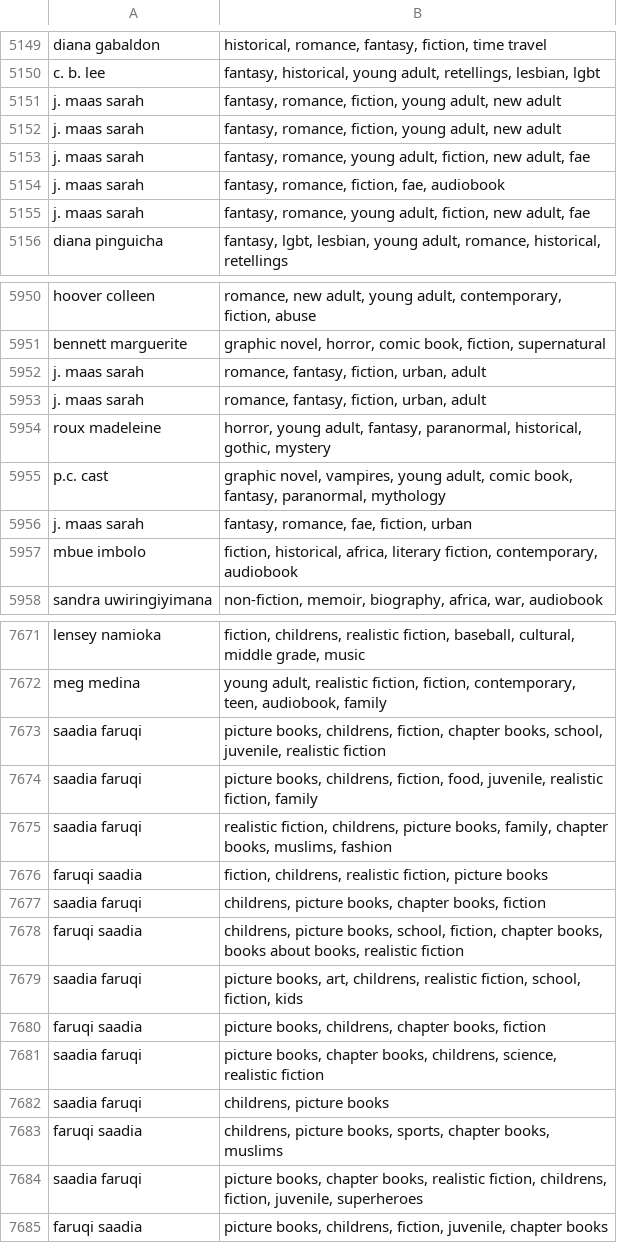
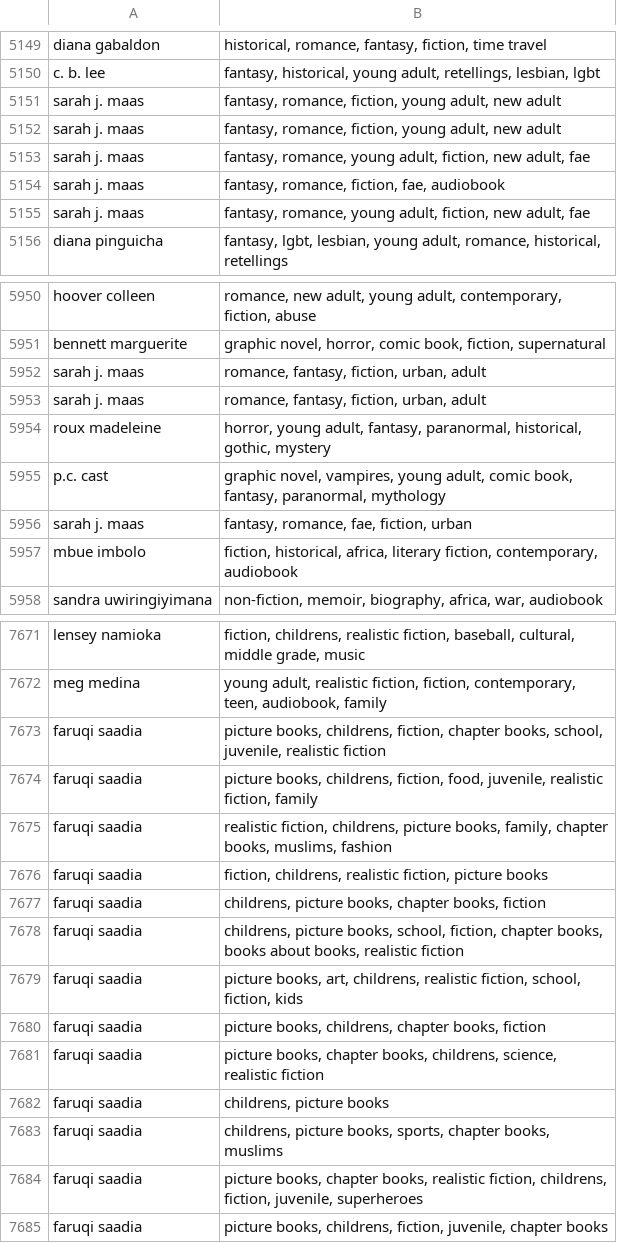
Before and after one commit to jeremy-piperni/Network-Analysis, a CSV file: Data/author_genre_network.csv, drawn as a sheet; only a part is shown, gaps mark what is left out; the diff covers the shown part only.

```diff
--- a/Data/author_genre_network.csv
+++ b/Data/author_genre_network.csv
@@ -5150,7 +5150,7 @@ diana gabaldon,"historical, romance, fantasy, fiction, time travel"
 c. b. lee,"fantasy, historical, young adult, retellings, lesbian, lgbt"
-j. maas sarah,"fantasy, romance, fiction, young adult, new adult"
-j. maas sarah,"fantasy, romance, fiction, young adult, new adult"
-j. maas sarah,"fantasy, romance, young adult, fiction, new adult, fae"
-j. maas sarah,"fantasy, romance, fiction, fae, audiobook"
-j. maas sarah,"fantasy, romance, young adult, fiction, new adult, fae"
+sarah j. maas,"fantasy, romance, fiction, young adult, new adult"
+sarah j. maas,"fantasy, romance, fiction, young adult, new adult"
+sarah j. maas,"fantasy, romance, young adult, fiction, new adult, fae"
+sarah j. maas,"fantasy, romance, fiction, fae, audiobook"
+sarah j. maas,"fantasy, romance, young adult, fiction, new adult, fae"
 diana pinguicha,"fantasy, lgbt, lesbian, young adult, romance, historical, retellings"
@@ -5951,7 +5951,7 @@ hoover colleen,"romance, new adult, young adult, contemporary, fiction, abuse"
 bennett marguerite,"graphic novel, horror, comic book, fiction, supernatural"
-j. maas sarah,"romance, fantasy, fiction, urban, adult"
-j. maas sarah,"romance, fantasy, fiction, urban, adult"
+sarah j. maas,"romance, fantasy, fiction, urban, adult"
+sarah j. maas,"romance, fantasy, fiction, urban, adult"
 roux madeleine,"horror, young adult, fantasy, paranormal, historical, gothic, mystery"
 p.c. cast,"graphic novel, vampires, young adult, comic book, fantasy, paranormal, mythology"
-j. maas sarah,"fantasy, romance, fae, fiction, urban"
+sarah j. maas,"fantasy, romance, fae, fiction, urban"
 mbue imbolo,"fiction, historical, africa, literary fiction, contemporary, audiobook"
@@ -7672,14 +7672,14 @@ lensey namioka,"fiction, childrens, realistic fiction, baseball, cultural, middl
 meg medina,"young adult, realistic fiction, fiction, contemporary, teen, audiobook, family"
-saadia faruqi,"picture books, childrens, fiction, chapter books, school, juvenile, realistic fiction"
-saadia faruqi,"picture books, childrens, fiction, food, juvenile, realistic fiction, family"
-saadia faruqi,"realistic fiction, childrens, picture books, family, chapter books, muslims, fashion"
+faruqi saadia,"picture books, childrens, fiction, chapter books, school, juvenile, realistic fiction"
+faruqi saadia,"picture books, childrens, fiction, food, juvenile, realistic fiction, family"
+faruqi saadia,"realistic fiction, childrens, picture books, family, chapter books, muslims, fashion"
 faruqi saadia,"fiction, childrens, realistic fiction, picture books"
-saadia faruqi,"childrens, picture books, chapter books, fiction"
+faruqi saadia,"childrens, picture books, chapter books, fiction"
 faruqi saadia,"childrens, picture books, school, fiction, chapter books, books about books, realistic fiction"
-saadia faruqi,"picture books, art, childrens, realistic fiction, school, fiction, kids"
+faruqi saadia,"picture books, art, childrens, realistic fiction, school, fiction, kids"
 faruqi saadia,"picture books, childrens, chapter books, fiction"
-saadia faruqi,"picture books, chapter books, childrens, science, realistic fiction"
-saadia faruqi,"childrens, picture books"
+faruqi saadia,"picture books, chapter books, childrens, science, realistic fiction"
+faruqi saadia,"childrens, picture books"
 faruqi saadia,"childrens, picture books, sports, chapter books, muslims"
-saadia faruqi,"picture books, chapter books, realistic fiction, childrens, fiction, juvenile, superheroes"
+faruqi saadia,"picture books, chapter books, realistic fiction, childrens, fiction, juvenile, superheroes"
 faruqi saadia,"picture books, childrens, fiction, juvenile, chapter books"
```
Also changed, not shown: 74 edited cells elsewhere in this file, Data/author_book_network.csv, 10 other files.
